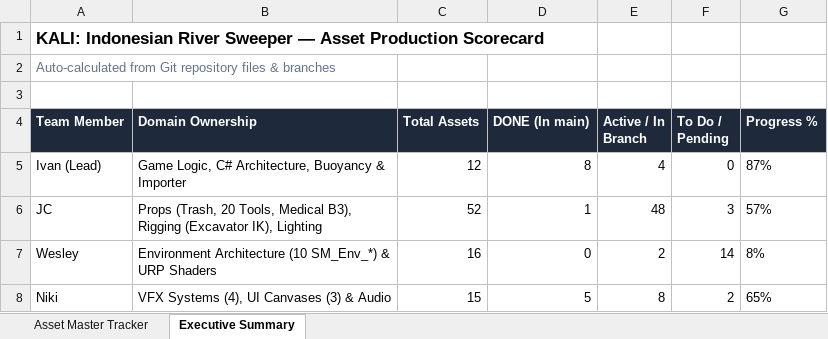
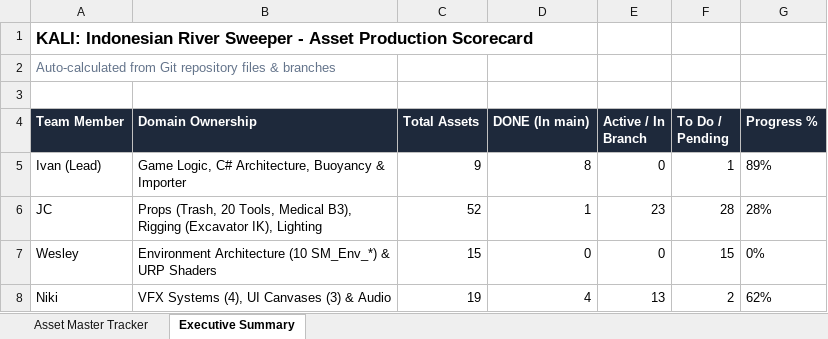
Before and after one commit to Gee123a/kali-river-sweeper, an Excel workbook: docs/KALI_Asset_Master_Tracker.xlsx, sheet Executive Summary, drawn as a sheet; values as stored, in another font and other column widths than the file's, no borders; the diff names each change by its address in the sheet, - before the commit and + after, or states it on an @@ line.

Commit message:
docs(plans,tracker): align MVP-first roadmap and fix asset tracker sync [skip ci]

```diff
--- a/docs/KALI_Asset_Master_Tracker.xlsx (sheet Executive Summary)
+++ b/docs/KALI_Asset_Master_Tracker.xlsx (sheet Executive Summary)
-A1 (Team Member): …River Sweeper — Asset Production…
+A1 (Team Member): …River Sweeper - Asset Production…
-C5 (Total Assets): 12
+C5 (Total Assets): 9
-E5 (Active / In Branch): 4
+E5 (Active / In Branch): 0
-F5 (To Do / Pending): 0
+F5 (To Do / Pending): 1
-G5 (Progress %): 87%
+G5 (Progress %): 89%
-E6 (Active / In Branch): 48
+E6 (Active / In Branch): 23
-F6 (To Do / Pending): 3
+F6 (To Do / Pending): 28
-G6 (Progress %): 57%
+G6 (Progress %): 28%
-C7 (Total Assets): 16
+C7 (Total Assets): 15
-E7 (Active / In Branch): 2
+E7 (Active / In Branch): 0
-F7 (To Do / Pending): 14
+F7 (To Do / Pending): 15
-G7 (Progress %): 8%
+G7 (Progress %): 0%
-C8 (Total Assets): 15
+C8 (Total Assets): 19
-D8 (DONE (In main)): 5
+D8 (DONE (In main)): 4
-E8 (Active / In Branch): 8
+E8 (Active / In Branch): 13
-G8 (Progress %): 65%
+G8 (Progress %): 62%
```
Also changed, not shown: sheet Asset Master Tracker, 7 other files.
